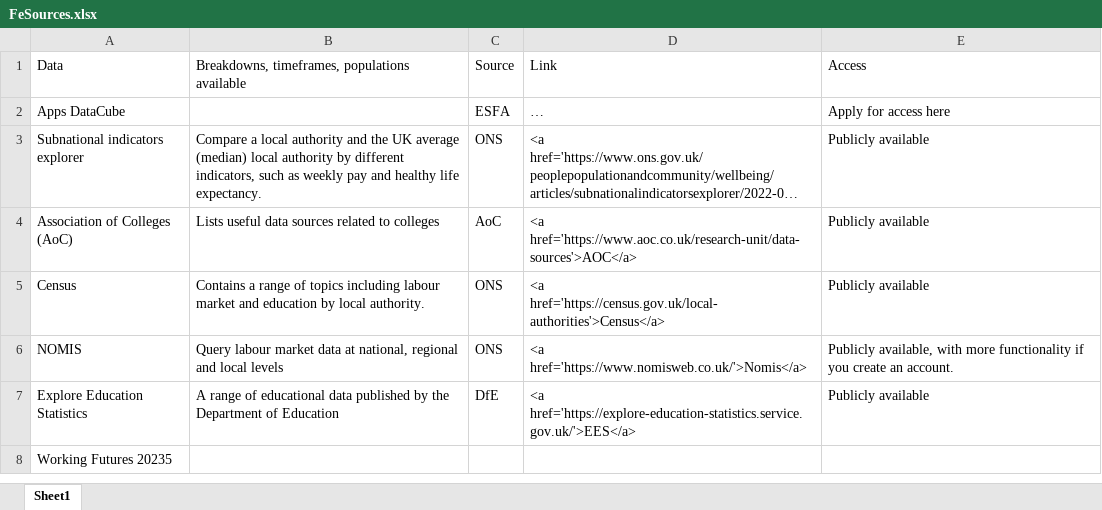
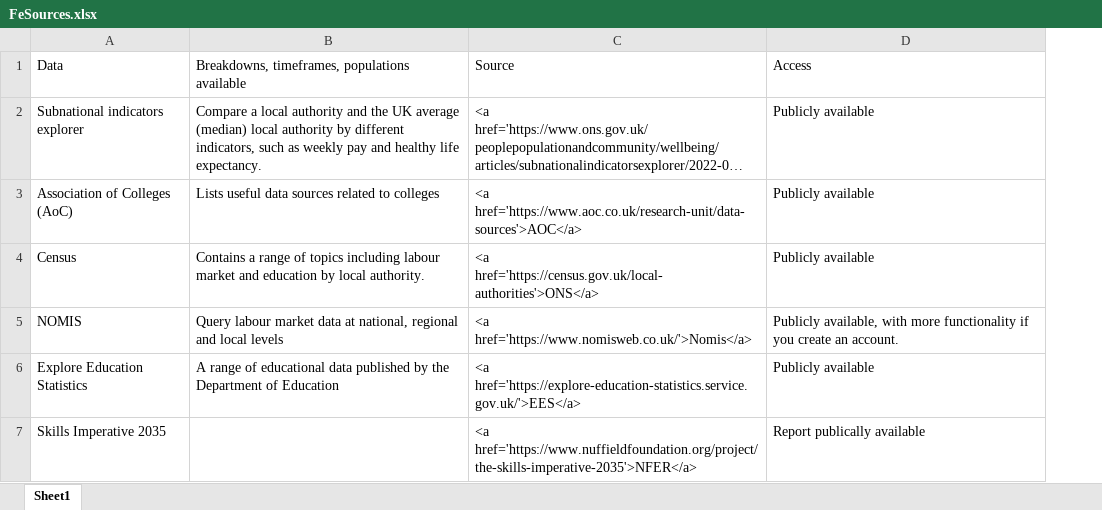
Before and after one commit to dfe-analytical-services/lsip_dashboard, an Excel workbook: Data/18_FeSources/FeSources.xlsx, sheet Sheet1, drawn as a sheet; long unchanged cells end in …; values as stored, in another font and other column widths than the file's, no borders; removed rows and columns are numbered as before the commit, all else as after; the diff names each change by its address in the sheet, - before the commit and + after, or states it on an @@ line.

Commit message:
adjust sources page

```diff
--- a/Data/18_FeSources/FeSources.xlsx (sheet Sheet1)
+++ b/Data/18_FeSources/FeSources.xlsx (sheet Sheet1)
-column C, row 1: Source; rows 3-7: ONS | AoC | ONS | ONS | DfE
-C1: Link
+C1: Source
-row 2: Apps DataCube |  | ESFA | … | Apply for access here
-C4: <a href='https://census.gov.uk/local-authorities'>Census</a>
+C4: <a href='https://census.gov.uk/local-authorities'>ONS</a>
-row 8: Working Futures 20235
+row 7: Skills Imperative 2035 |  | <a href='https://www.nuffieldfoundation.org/project/the-skills-imperative-2035'>NFER</a> | Report publically available
```
Also changed, not shown: 3 other files.
